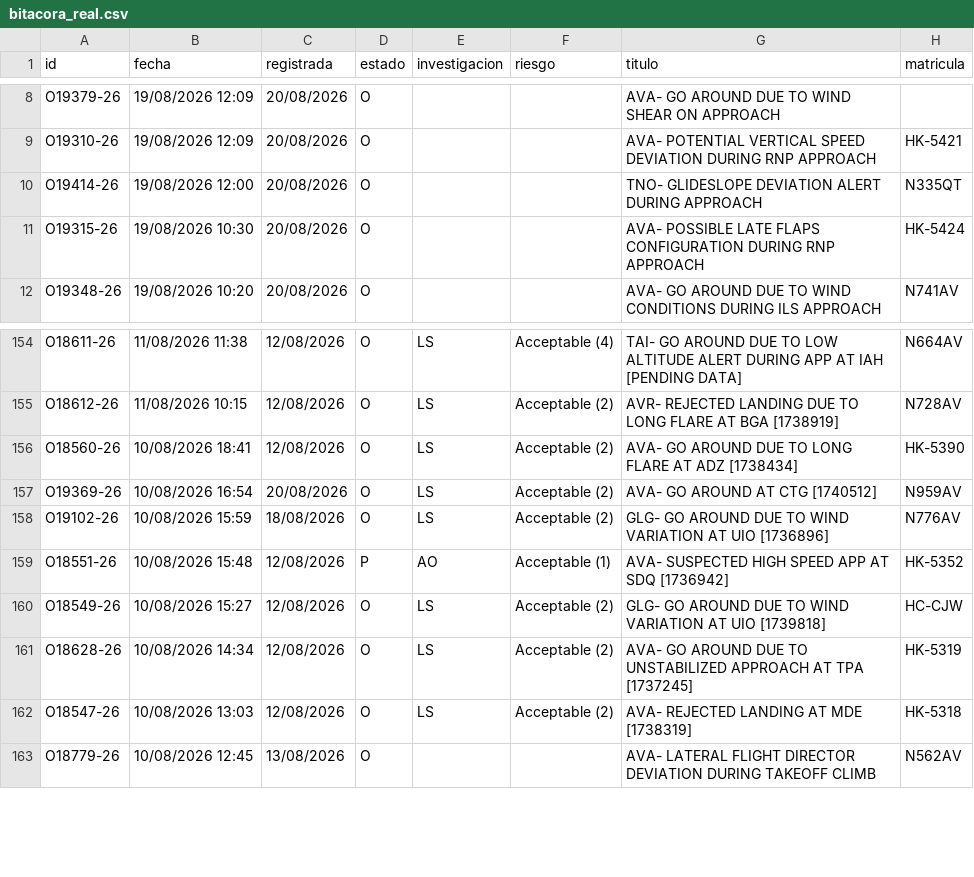
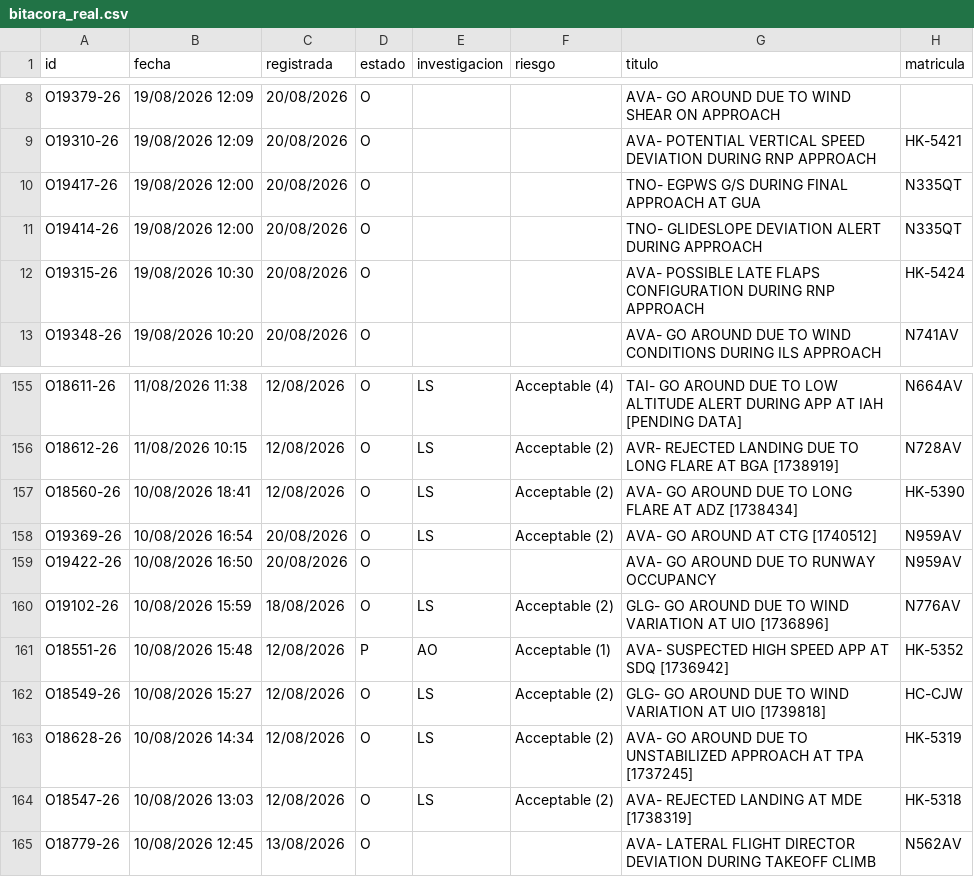
Before and after one commit to luibernip/segops, a CSV file: bitacora_real.csv, drawn as a sheet; only a part is shown, gaps mark what is left out.

```diff
--- a/bitacora_real.csv
+++ b/bitacora_real.csv
@@ -9,2 +9,3 @@ O19379-26;19/08/2026 12:09;20/08/2026;O;;;AVA- GO AROUND DUE TO WIND SHEAR ON AP
 O19310-26;19/08/2026 12:09;20/08/2026;O;;;AVA- POTENTIAL VERTICAL SPEED DEVIATION DURING RNP APPROACH;HK-5421
+O19417-26;19/08/2026 12:00;20/08/2026;O;;;TNO- EGPWS G/S DURING FINAL APPROACH AT GUA;N335QT
 O19414-26;19/08/2026 12:00;20/08/2026;O;;;TNO- GLIDESLOPE DEVIATION ALERT DURING APPROACH;N335QT
@@ -157,2 +158,3 @@ O18560-26;10/08/2026 18:41;12/08/2026;O;LS;Acceptable (2);AVA- GO AROUND DUE TO
 O19369-26;10/08/2026 16:54;20/08/2026;O;LS;Acceptable (2);AVA- GO AROUND AT CTG [1740512];N959AV
+O19422-26;10/08/2026 16:50;20/08/2026;O;;;AVA- GO AROUND DUE TO RUNWAY OCCUPANCY;N959AV
 O19102-26;10/08/2026 15:59;18/08/2026;O;LS;Acceptable (2);GLG- GO AROUND DUE TO WIND VARIATION AT UIO [1736896];N776AV
```
Also changed, not shown: bitacora_grh.csv, bitacora_grh_real.csv, 1 other file.
